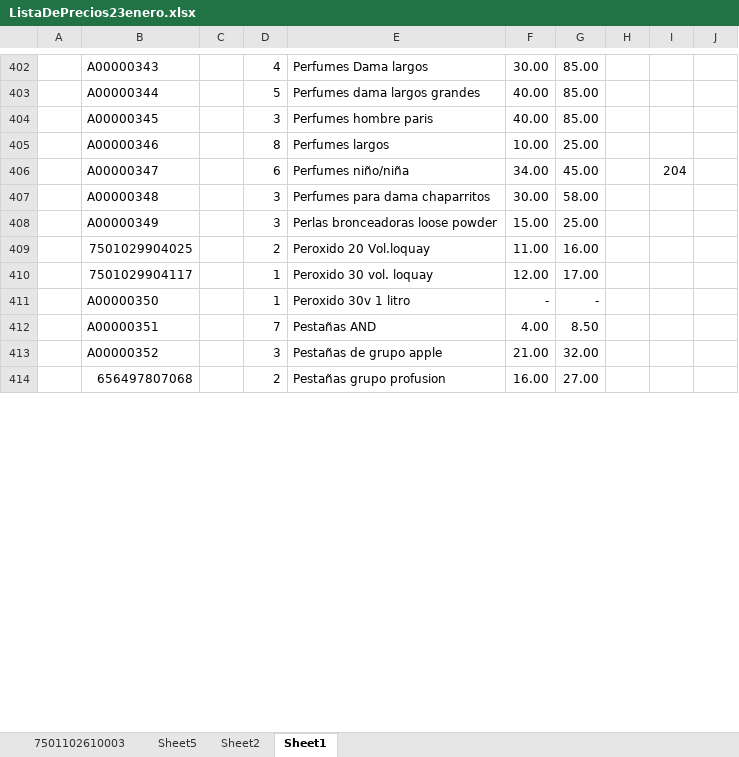
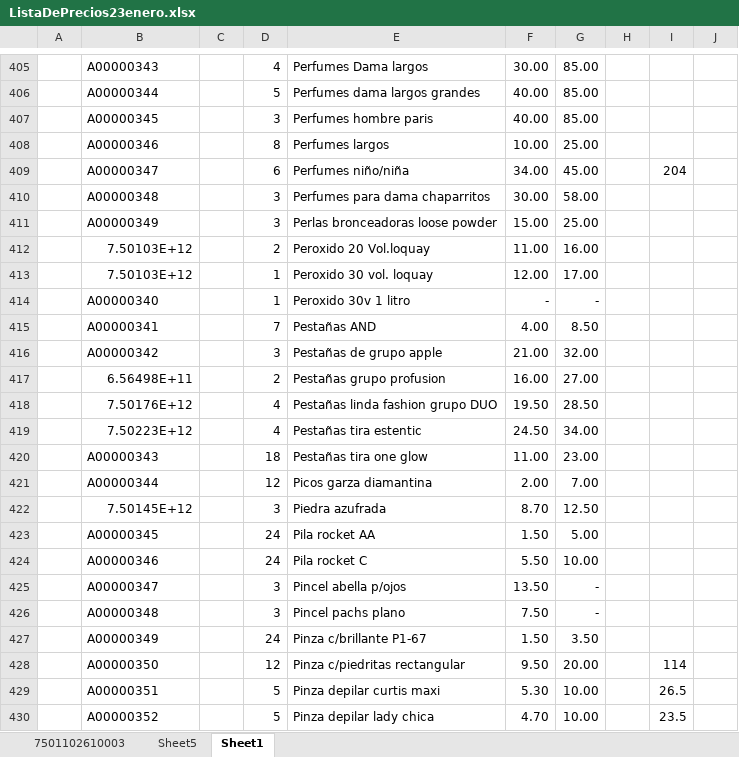
Before and after one commit to fcaudillo/TPVBelleza, an Excel workbook: consultaprecio/ListaDePrecios23enero.xlsx, sheet Sheet1, drawn as a sheet; only a part is shown, gaps mark what is left out; values as stored, in another font and other column widths than the file's, no borders; removed rows and columns are numbered as before the commit, all else as after; the diff covers the shown part only; the diff names each change by its address in the sheet, - before the commit and + after, or states it on an @@ line.

```diff
--- a/consultaprecio/ListaDePrecios23enero.xlsx (sheet Sheet1)
+++ b/consultaprecio/ListaDePrecios23enero.xlsx (sheet Sheet1)
-sheet tab: Sheet2
-B412: 7501029904025
+B412: 7.50103E+12
-B413: 7501029904117
+B413: 7.50103E+12
+row 414:  | A00000340 |  | 1 | Peroxido 30v 1 litro | - | -
+row 415:  | A00000341 |  | 7 | Pestañas AND | 4.00 | 8.50
+row 416:  | A00000342 |  | 3 | Pestañas de grupo apple | 21.00 | 32.00
+row 417:  | 6.56498E+11 |  | 2 | Pestañas grupo profusion | 16.00 | 27.00
+row 418:  | 7.50176E+12 |  | 4 | Pestañas linda fashion grupo DUO | 19.50 | 28.50
+row 419:  | 7.50223E+12 |  | 4 | Pestañas tira estentic | 24.50 | 34.00
+row 420:  | A00000343 |  | 18 | Pestañas tira one glow | 11.00 | 23.00
+row 421:  | A00000344 |  | 12 | Picos garza diamantina | 2.00 | 7.00
+row 422:  | 7.50145E+12 |  | 3 | Piedra azufrada | 8.70 | 12.50
+row 423:  | A00000345 |  | 24 | Pila rocket AA | 1.50 | 5.00
+row 424:  | A00000346 |  | 24 | Pila rocket C | 5.50 | 10.00
+row 425:  | A00000347 |  | 3 | Pincel abella p/ojos | 13.50 | -
+row 426:  | A00000348 |  | 3 | Pincel pachs plano | 7.50 | -
+row 427:  | A00000349 |  | 24 | Pinza c/brillante P1-67 | 1.50 | 3.50
-D428: 1
+D428: 12
-E428: Peroxido 30v 1 litro
+E428: Pinza c/piedritas rectangular
-F428: -
+F428: 9.50
-G428: -
+G428: 20.00
-I428: (empty)
+I428: 114
-D429: 7
+D429: 5
-E429: Pestañas AND
+E429: Pinza depilar curtis maxi
-F429: 4.00
+F429: 5.30
-G429: 8.50
+G429: 10.00
-I429: (empty)
+I429: 26.5
-D430: 3
+D430: 5
-E430: Pestañas de grupo apple
+E430: Pinza depilar lady chica
-F430: 21.00
+F430: 4.70
-G430: 32.00
+G430: 10.00
-I430: (empty)
+I430: 23.5
-row 414:  | 656497807068 |  | 2 | Pestañas grupo profusion | 16.00 | 27.00
```
Also changed, not shown: 60 added rows, 63 removed rows, 361 edited cells and cell formats elsewhere in this sheet, formulas that keep their value, 9 other files.
